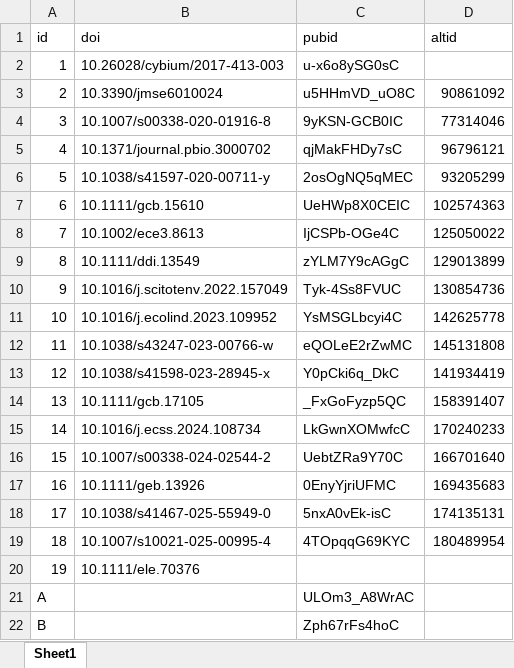
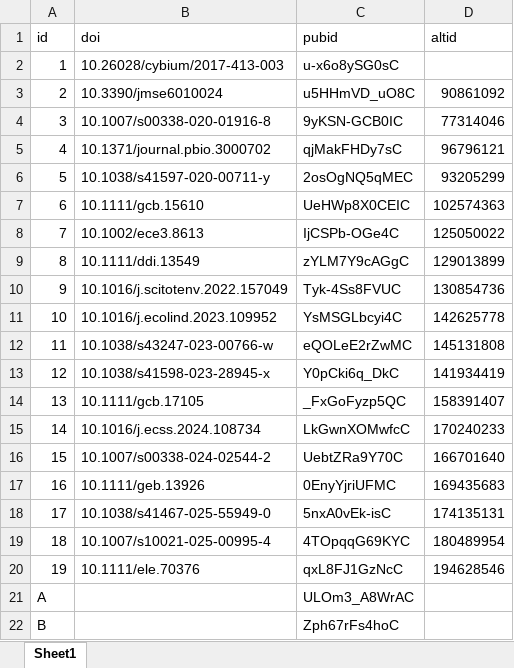
Before and after one commit to JayCrlt/JayCrlt.github.io, an Excel workbook: StatPub/SummaryPub.xlsx, sheet Sheet1, drawn as a sheet; values as stored, in another font and other column widths than the file's, no borders; the diff names each change by its address in the sheet, - before the commit and + after, or states it on an @@ line.

Commit message:
update ID ELE

```diff
--- a/StatPub/SummaryPub.xlsx (sheet Sheet1)
+++ b/StatPub/SummaryPub.xlsx (sheet Sheet1)
-C20 (pubid): (empty)
+C20 (pubid): qxL8FJ1GzNcC
-D20 (altid): (empty)
+D20 (altid): 194628546
```
